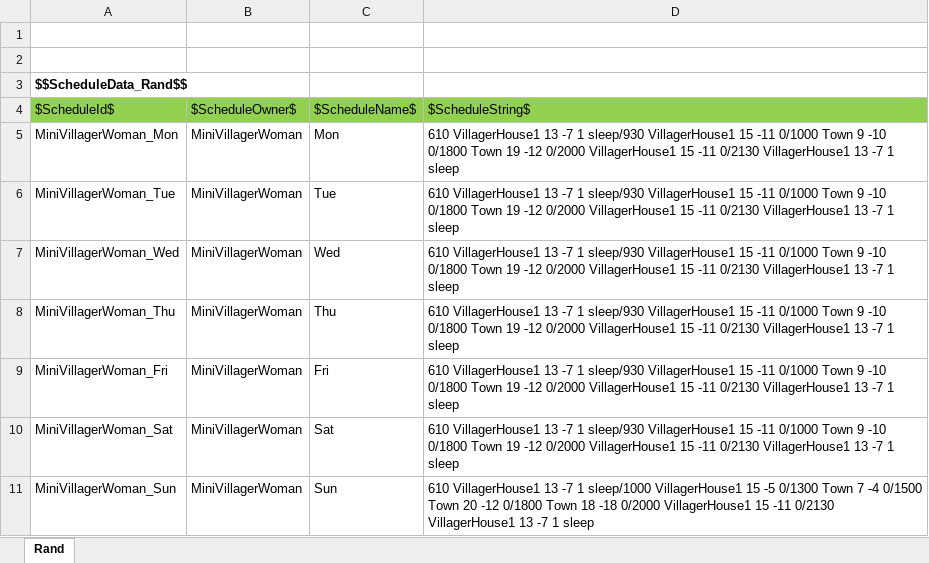
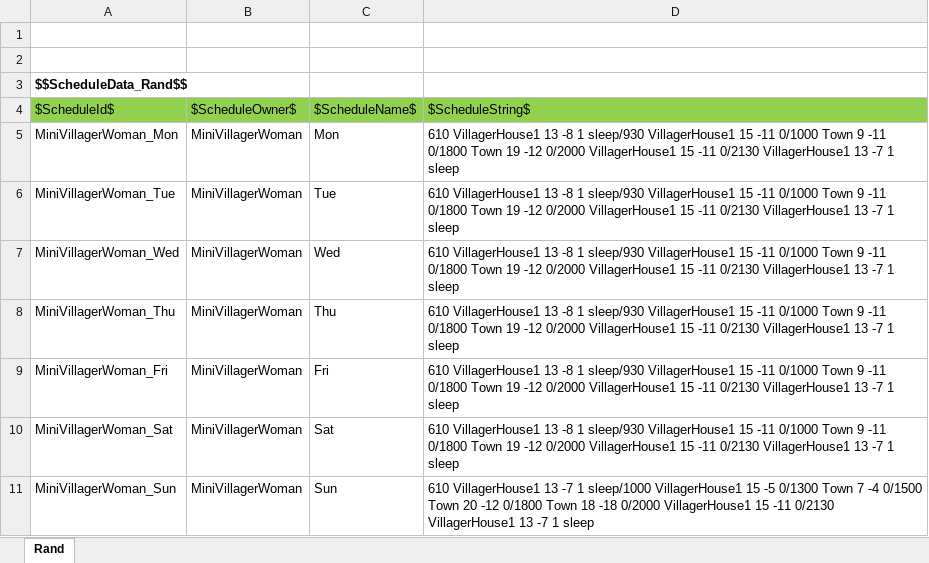
Before and after one commit to key0223/Farm, an Excel workbook: Sheets/ScheduleData.xlsx, sheet Rand, drawn as a sheet; values as stored, in another font and other column widths than the file's, no borders; charts and pictures not drawn; the diff names each change by its address in the sheet, - before the commit and + after, or states it on an @@ line.

```diff
--- a/Sheets/ScheduleData.xlsx (sheet Rand)
+++ b/Sheets/ScheduleData.xlsx (sheet Rand)
-D5:D10: …VillagerHouse1 13 -7 1 sleep/930 VillagerHouse1 15 -11 0/1000 Town 9 -10 0/1800 Town…
+D5:D10: …VillagerHouse1 13 -8 1 sleep/930 VillagerHouse1 15 -11 0/1000 Town 9 -11 0/1800 Town…
```
Also changed, not shown: 9 other files.
